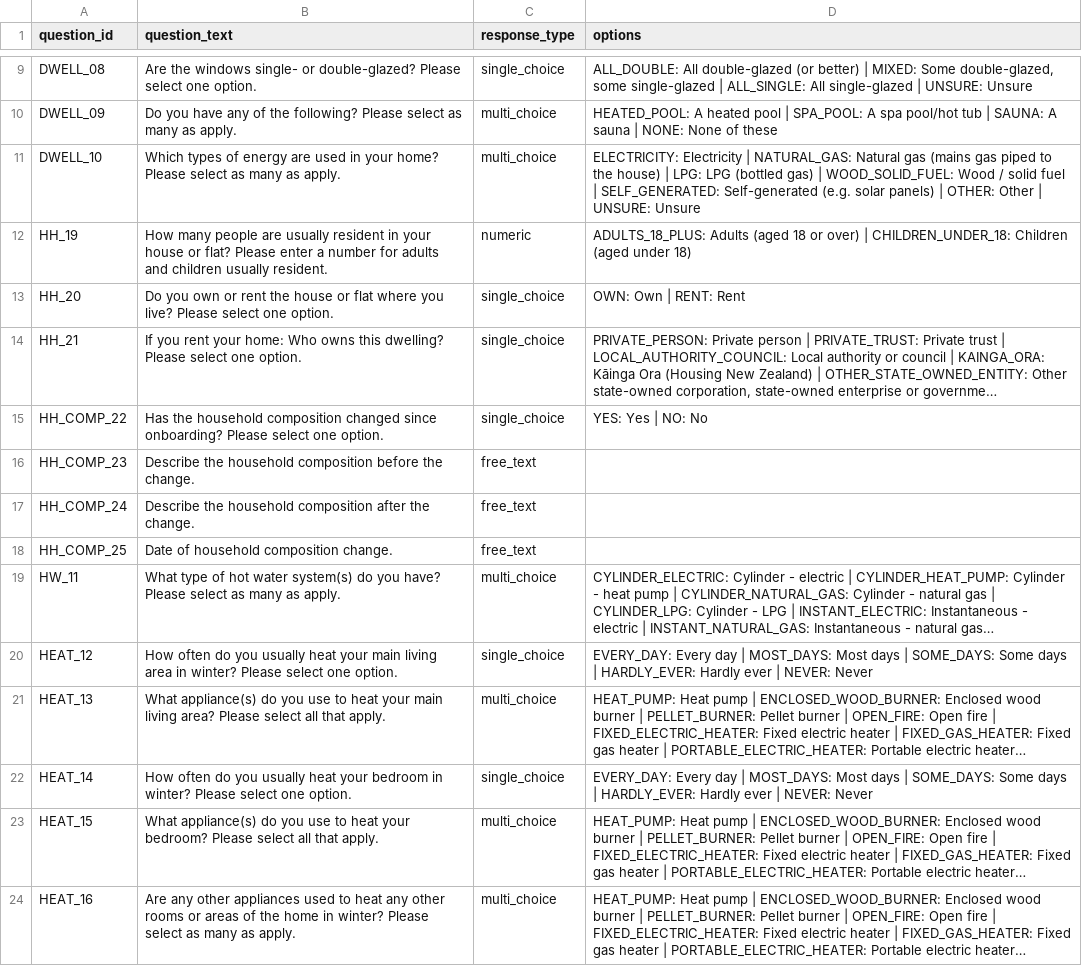
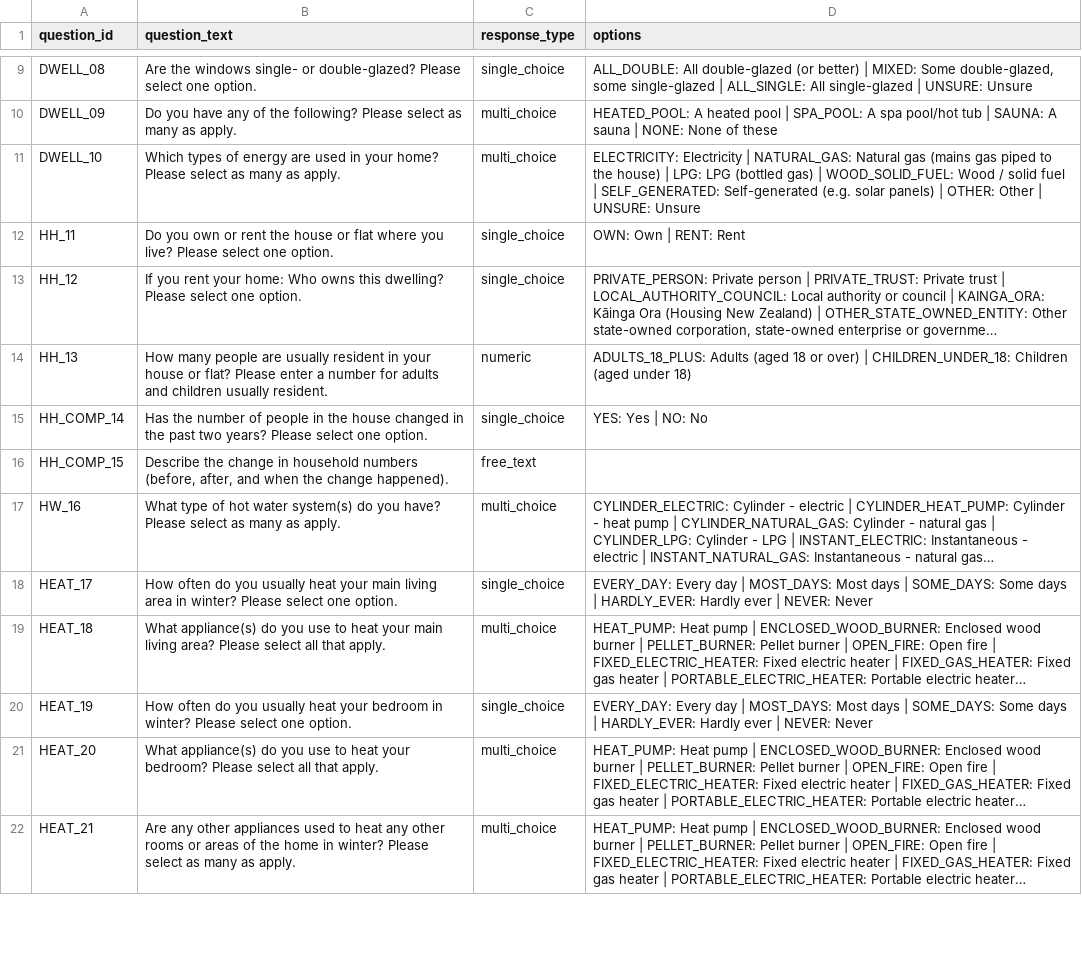
Before and after one commit to EECA-NZ/scaled_pilots_onboarding_questionnaire, a CSV file: questionnaire/codebook.csv, drawn as a sheet; only a part is shown, gaps mark what is left out; long unchanged cells end in …; removed rows and columns are numbered as before the commit, all else as after; the diff covers the shown part only; the diff names each change by its address in the sheet, - before the commit and + after, or states it on an @@ line.

Commit message:
Tweak questionnaire

```diff
--- a/questionnaire/codebook.csv
+++ b/questionnaire/codebook.csv
-row 12: HH_19 | How many people are usually resident in your house or flat? Please enter a number for adults and children usually resident. | numeric | ADULTS_18_PLUS: Adults (aged 18 or over) | CHILDREN_UNDER_18: Children (aged under 18)
-A12 (question_id): HH_20
+A12 (question_id): HH_11
-A13 (question_id): HH_21
+A13 (question_id): HH_12
+row 14: HH_13 | How many people are usually resident in your house or flat? Please enter a number for adults and children usually resident. | numeric | ADULTS_18_PLUS: Adults (aged 18 or over) | CHILDREN_UNDER_18: Children (aged under 18)
-A15 (question_id): HH_COMP_22
+A15 (question_id): HH_COMP_14
-B15 (question_text): Has the household composition changed since onboarding? Please select…
+B15 (question_text): Has the number of people in the house changed in the past two years? Please select…
-A16 (question_id): HH_COMP_23
+A16 (question_id): HH_COMP_15
-B16 (question_text): Describe the household composition before the change.
+B16 (question_text): Describe the change in household numbers (before, after, and when the change happened).
-row 17: HH_COMP_24 | Describe the household composition after the change. | free_text
-row 18: HH_COMP_25 | Date of household composition change. | free_text
-A17 (question_id): HW_11
+A17 (question_id): HW_16
-A18 (question_id): HEAT_12
+A18 (question_id): HEAT_17
-A19 (question_id): HEAT_13
+A19 (question_id): HEAT_18
-A20 (question_id): HEAT_14
+A20 (question_id): HEAT_19
-A21 (question_id): HEAT_15
+A21 (question_id): HEAT_20
-A22 (question_id): HEAT_16
+A22 (question_id): HEAT_21
```
Also changed, not shown: 6 added rows, 3 removed rows and 15 edited cells elsewhere in this file, 5 other files.
